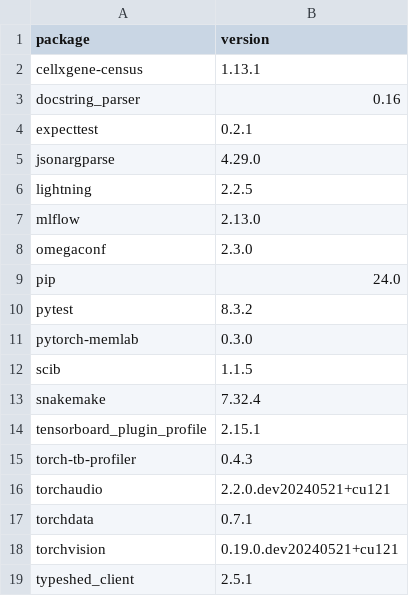
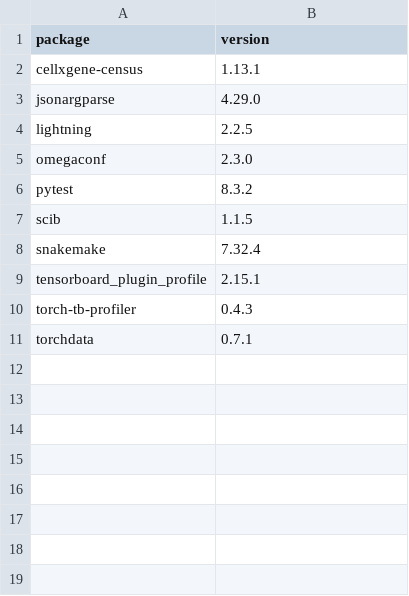
Before and after one commit to zdebruine/MMVAE, a CSV file: requirements.csv, drawn as a sheet.

Commit message:
removed items from requierments.txt

```diff
--- a/requirements.csv
+++ b/requirements.csv
@@ -2,11 +2,6 @@ package,version
 cellxgene-census,1.13.1
-docstring_parser,0.16
-expecttest,0.2.1
 jsonargparse,4.29.0
 lightning,2.2.5
-mlflow,2.13.0
 omegaconf,2.3.0
-pip,24.0
 pytest,8.3.2
-pytorch-memlab,0.3.0
 scib,1.1.5
@@ -15,5 +10,2 @@ tensorboard_plugin_profile,2.15.1
 torch-tb-profiler,0.4.3
-torchaudio,2.2.0.dev20240521+cu121
 torchdata,0.7.1
-torchvision,0.19.0.dev20240521+cu121
-typeshed_client,2.5.1
```
